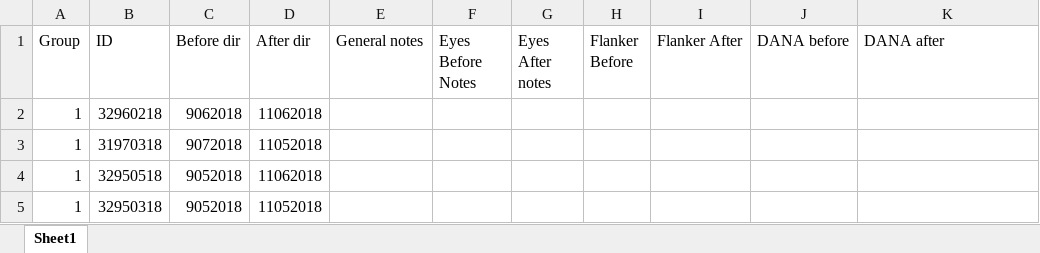
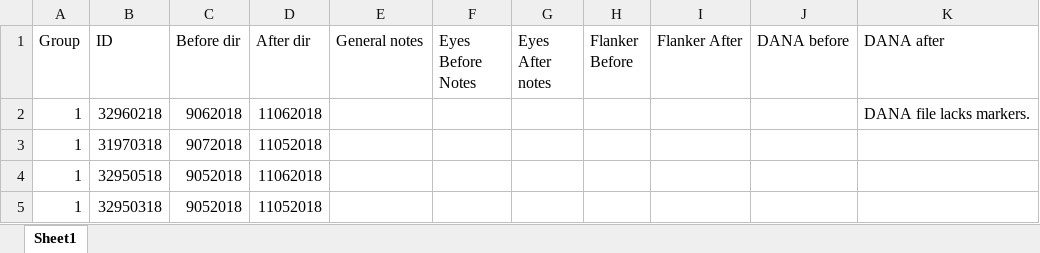
Before and after one commit to suhas-platy/cognitive_measures, an Excel workbook: data/FujitsuTiers.xlsx, sheet Sheet1, drawn as a sheet; only a part is shown; values as stored, in another font and other column widths than the file's, no cell formats; the diff names each change by its address in the sheet, - before the commit and + after, or states it on an @@ line.

```diff
--- a/data/FujitsuTiers.xlsx (sheet Sheet1)
+++ b/data/FujitsuTiers.xlsx (sheet Sheet1)
-K2 (DANA after): (empty)
+K2 (DANA after): DANA file lacks markers.
```
Also changed, not shown: cell formats, 5 other files.
